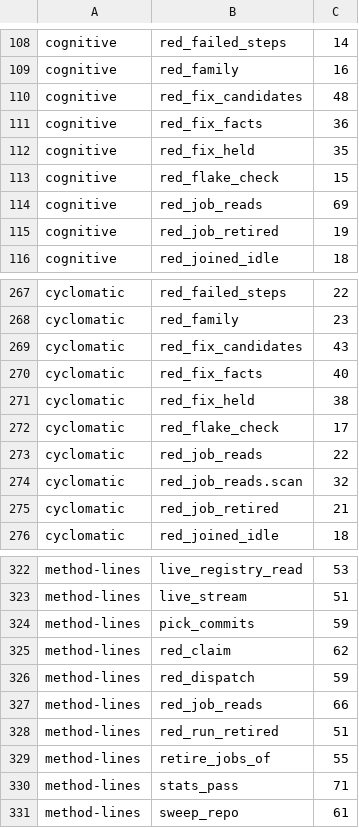
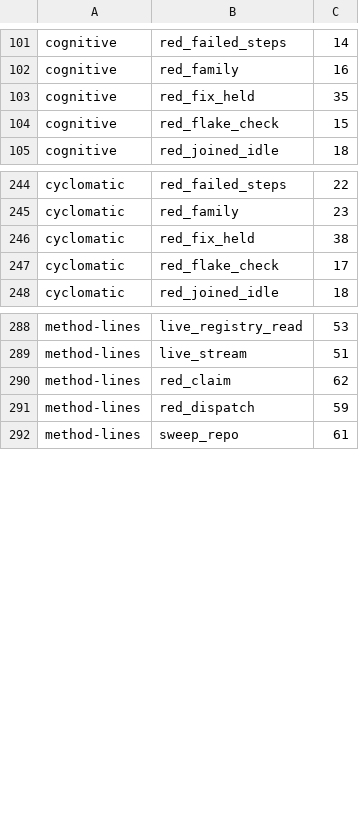
Before and after one commit to pawelkrupinski/agentctl, a TSV file: quality/quality-baseline.tsv, drawn as a sheet; only a part is shown, gaps mark what is left out; the diff covers the shown part only; the diff names each change by its address in the sheet, - before the commit and + after, or states it on an @@ line.

```diff
--- a/quality/quality-baseline.tsv
+++ b/quality/quality-baseline.tsv
-row 110: cognitive | red_fix_candidates | 48
-row 111: cognitive | red_fix_facts | 36
-row 114: cognitive | red_job_reads | 69
-row 115: cognitive | red_job_retired | 19
-row 269: cyclomatic | red_fix_candidates | 43
-row 270: cyclomatic | red_fix_facts | 40
-row 273: cyclomatic | red_job_reads | 22
-row 274: cyclomatic | red_job_reads.scan | 32
-row 275: cyclomatic | red_job_retired | 21
-row 324: method-lines | pick_commits | 59
-row 327: method-lines | red_job_reads | 66
-row 328: method-lines | red_run_retired | 51
-row 329: method-lines | retire_jobs_of | 55
-row 330: method-lines | stats_pass | 71
```
Also changed, not shown: 25 removed rows elsewhere in this file, quality/types-baseline.tsv.
